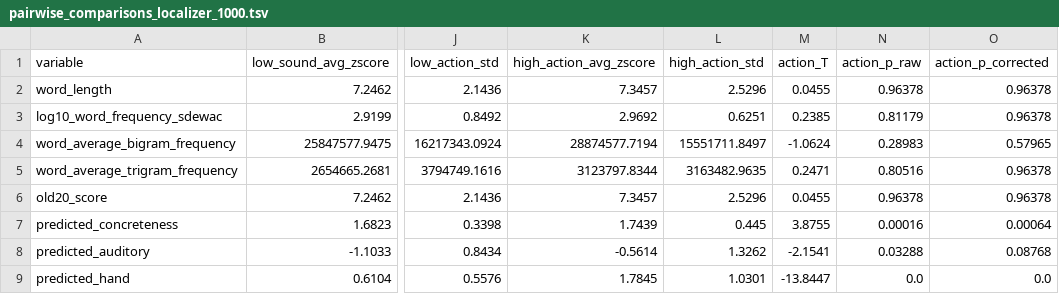
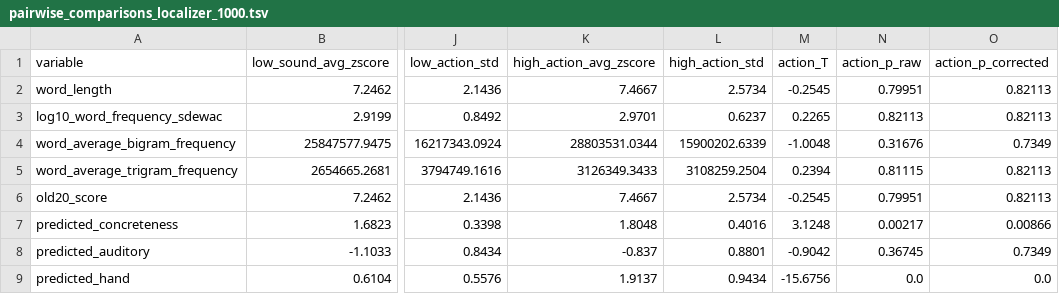
Before and after one commit to andreabruera/german_avocado, a TSV file: txt_results/localizer/1000/pairwise_comparisons_localizer_1000.tsv, drawn as a sheet; only a part is shown, gaps mark what is left out; the diff names each change by its address in the sheet, - before the commit and + after, or states it on an @@ line.

```diff
--- a/txt_results/localizer/1000/pairwise_comparisons_localizer_1000.tsv
+++ b/txt_results/localizer/1000/pairwise_comparisons_localizer_1000.tsv
-K2 (high_action_avg_zscore): 7.3457
+K2 (high_action_avg_zscore): 7.4667
-L2 (high_action_std): 2.5296
+L2 (high_action_std): 2.5734
-M2 (action_T): 0.0455
+M2 (action_T): -0.2545
-N2 (action_p_raw): 0.96378
+N2 (action_p_raw): 0.79951
-O2:O3 (action_p_corrected): 0.96378
+O2:O3 (action_p_corrected): 0.82113
-K3 (high_action_avg_zscore): 2.9692
+K3 (high_action_avg_zscore): 2.9701
-L3 (high_action_std): 0.6251
+L3 (high_action_std): 0.6237
-M3 (action_T): 0.2385
+M3 (action_T): 0.2265
-N3 (action_p_raw): 0.81179
+N3 (action_p_raw): 0.82113
-K4 (high_action_avg_zscore): 28874577.7194
+K4 (high_action_avg_zscore): 28803531.0344
-L4 (high_action_std): 15551711.8497
+L4 (high_action_std): 15900202.6339
-M4 (action_T): -1.0624
+M4 (action_T): -1.0048
-N4 (action_p_raw): 0.28983
+N4 (action_p_raw): 0.31676
-O4 (action_p_corrected): 0.57965
+O4 (action_p_corrected): 0.7349
-K5 (high_action_avg_zscore): 3123797.8344
+K5 (high_action_avg_zscore): 3126349.3433
-L5 (high_action_std): 3163482.9635
+L5 (high_action_std): 3108259.2504
-M5 (action_T): 0.2471
+M5 (action_T): 0.2394
-N5 (action_p_raw): 0.80516
+N5 (action_p_raw): 0.81115
-O5:O6 (action_p_corrected): 0.96378
+O5:O6 (action_p_corrected): 0.82113
-K6 (high_action_avg_zscore): 7.3457
+K6 (high_action_avg_zscore): 7.4667
-L6 (high_action_std): 2.5296
+L6 (high_action_std): 2.5734
-M6 (action_T): 0.0455
+M6 (action_T): -0.2545
-N6 (action_p_raw): 0.96378
+N6 (action_p_raw): 0.79951
-K7 (high_action_avg_zscore): 1.7439
+K7 (high_action_avg_zscore): 1.8048
-L7 (high_action_std): 0.445
+L7 (high_action_std): 0.4016
-M7 (action_T): 3.8755
+M7 (action_T): 3.1248
-N7 (action_p_raw): 0.00016
+N7 (action_p_raw): 0.00217
-O7 (action_p_corrected): 0.00064
+O7 (action_p_corrected): 0.00866
-K8 (high_action_avg_zscore): -0.5614
+K8 (high_action_avg_zscore): -0.837
-L8 (high_action_std): 1.3262
+L8 (high_action_std): 0.8801
-M8 (action_T): -2.1541
+M8 (action_T): -0.9042
-N8 (action_p_raw): 0.03288
+N8 (action_p_raw): 0.36745
-O8 (action_p_corrected): 0.08768
+O8 (action_p_corrected): 0.7349
-K9 (high_action_avg_zscore): 1.7845
+K9 (high_action_avg_zscore): 1.9137
-L9 (high_action_std): 1.0301
+L9 (high_action_std): 0.9434
-M9 (action_T): -13.8447
+M9 (action_T): -15.6756
```
Also changed, not shown: txt_results/localizer/1000/localizer_words_1000.tsv, txt_results/localizer/48/localizer_words_48.tsv, 18 other files.
